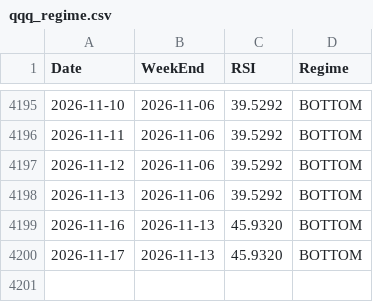
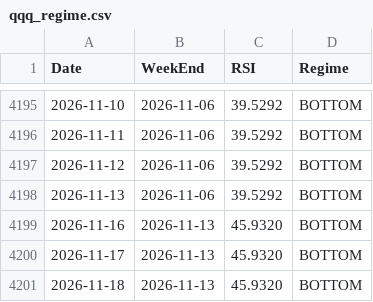
Before and after one commit to jabcho10/dailyorder, a CSV file: data/qqq_regime.csv, drawn as a sheet; only a part is shown, gaps mark what is left out; the diff names each change by its address in the sheet, - before the commit and + after, or states it on an @@ line.

```diff
--- a/data/qqq_regime.csv
+++ b/data/qqq_regime.csv
+row 4201: 2026-11-18 | 2026-11-13 | 45.9320 | BOTTOM
```
Also changed, not shown: data/SOXL_OHLC.csv, data/SOXS_OHLC.csv, 2 other files.
